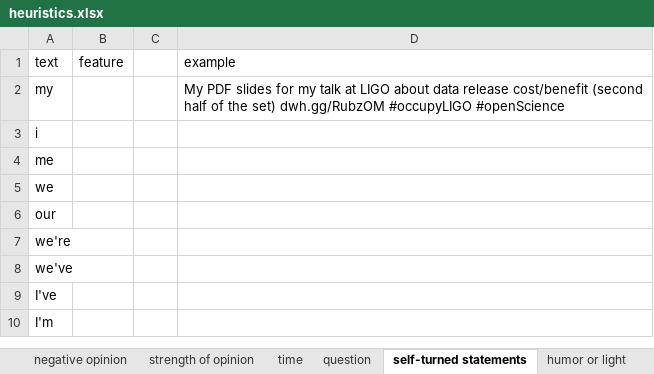
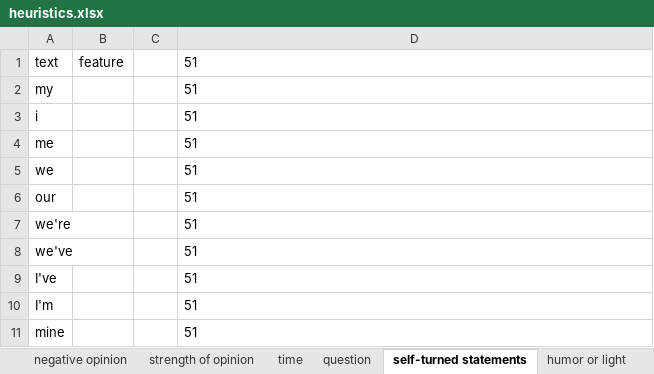
Before and after one commit to seinecle/Umigon, an Excel workbook: heuristics.xlsx, sheet self-turned statements, drawn as a sheet; values as stored, in another font and other column widths than the file's, no borders; the diff names each change by its address in the sheet, - before the commit and + after, or states it on an @@ line.

```diff
--- a/heuristics.xlsx (sheet self-turned statements)
+++ b/heuristics.xlsx (sheet self-turned statements)
-D1: example
+D1: 51
-D2: My PDF slides for my talk at LIGO about data release cost/benefit (second half of the set) dwh.gg/RubzOM #occupyLIGO #openScience
+D2: 51
-D3:D10: (empty)
+D3:D10: 51
+row 11: mine |  |  | 51
```
Also changed, not shown: sheet negative opinion, sheet time, sheet positive opinion, sheet question, sheet strength of opinion, sheet commercial offer, 1 more sheet, other sheet tabs, 19 other files.
